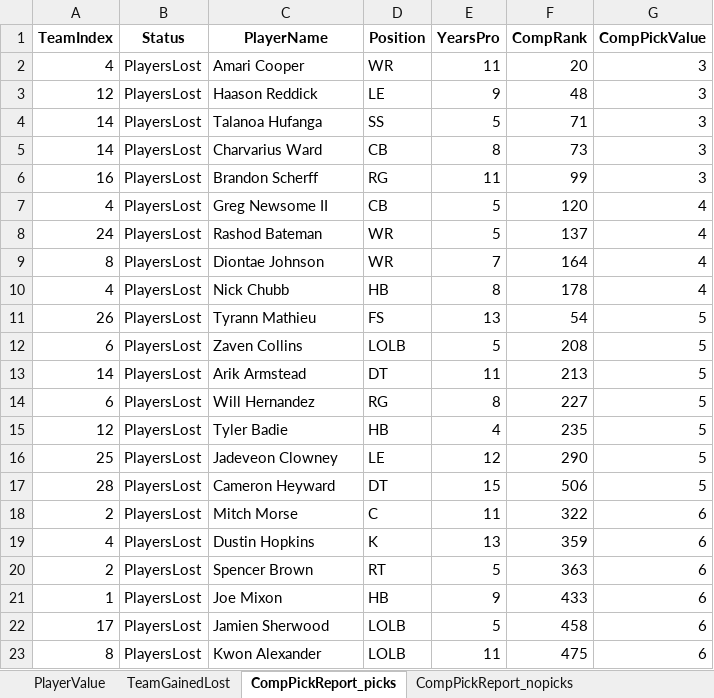
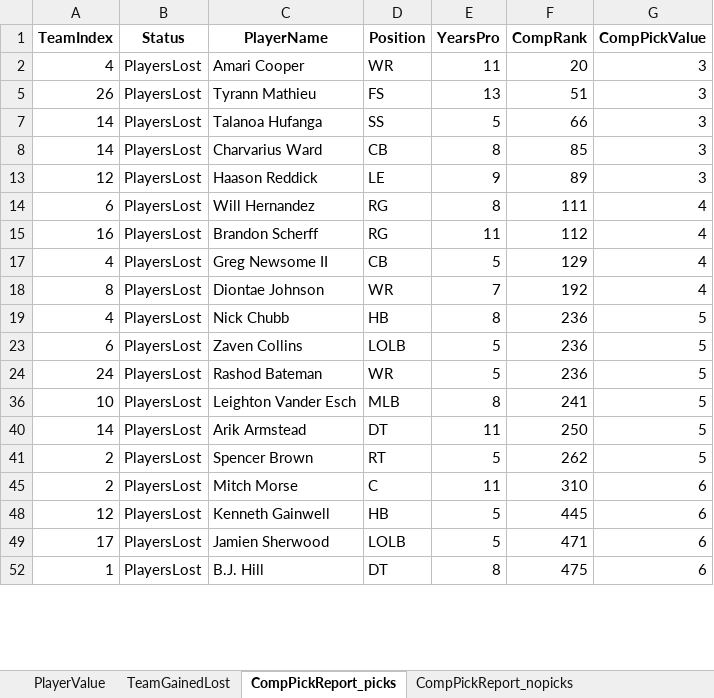
Before and after one commit to ethpec/MaddenTools, an Excel workbook: Files/Madden24/IE/Season2/CompPicksAwarded.xlsx, sheet CompPickReport_picks, drawn as a sheet; only a part is shown; values as stored, in another font and other column widths than the file's, no borders; removed rows and columns are numbered as before the commit, all else as after; the diff covers the shown part only; the diff names each change by its address in the sheet, - before the commit and + after, or states it on an @@ line.

Commit message:
Season2 comp picks awarded

```diff
--- a/Files/Madden24/IE/Season2/CompPicksAwarded.xlsx (sheet CompPickReport_picks)
+++ b/Files/Madden24/IE/Season2/CompPicksAwarded.xlsx (sheet CompPickReport_picks)
-row 3: 12 | PlayersLost | Haason Reddick | LE | 9 | 48 | 3
+row 5: 26 | PlayersLost | Tyrann Mathieu | FS | 13 | 51 | 3
-F7 (CompRank): 71
+F7 (CompRank): 66
-F8 (CompRank): 73
+F8 (CompRank): 85
+row 13: 12 | PlayersLost | Haason Reddick | LE | 9 | 89 | 3
+row 14: 6 | PlayersLost | Will Hernandez | RG | 8 | 111 | 4
-F15 (CompRank): 99
+F15 (CompRank): 112
-G15 (CompPickValue): 3
+G15 (CompPickValue): 4
-F17 (CompRank): 120
+F17 (CompRank): 129
-row 8: 24 | PlayersLost | Rashod Bateman | WR | 5 | 137 | 4
-F18 (CompRank): 164
+F18 (CompRank): 192
-F19 (CompRank): 178
+F19 (CompRank): 236
-G19 (CompPickValue): 4
+G19 (CompPickValue): 5
-row 11: 26 | PlayersLost | Tyrann Mathieu | FS | 13 | 54 | 5
-F23 (CompRank): 208
+F23 (CompRank): 236
+row 24: 24 | PlayersLost | Rashod Bateman | WR | 5 | 236 | 5
+row 36: 10 | PlayersLost | Leighton Vander Esch | MLB | 8 | 241 | 5
-F40 (CompRank): 213
+F40 (CompRank): 250
-row 14: 6 | PlayersLost | Will Hernandez | RG | 8 | 227 | 5
-row 15: 12 | PlayersLost | Tyler Badie | HB | 4 | 235 | 5
-row 16: 25 | PlayersLost | Jadeveon Clowney | LE | 12 | 290 | 5
-row 17: 28 | PlayersLost | Cameron Heyward | DT | 15 | 506 | 5
+row 41: 2 | PlayersLost | Spencer Brown | RT | 5 | 262 | 5
-F45 (CompRank): 322
+F45 (CompRank): 310
-row 19: 4 | PlayersLost | Dustin Hopkins | K | 13 | 359 | 6
-row 20: 2 | PlayersLost | Spencer Brown | RT | 5 | 363 | 6
-row 21: 1 | PlayersLost | Joe Mixon | HB | 9 | 433 | 6
+row 48: 12 | PlayersLost | Kenneth Gainwell | HB | 5 | 445 | 6
-F49 (CompRank): 458
+F49 (CompRank): 471
-row 23: 8 | PlayersLost | Kwon Alexander | LOLB | 11 | 475 | 6
+row 52: 1 | PlayersLost | B.J. Hill | DT | 8 | 475 | 6
```
Also changed, not shown: 3 added rows, 71 removed rows, 2 hidden or unhidden rows and 18 edited cells elsewhere in this sheet, sheet PlayerValue, sheet CompPickReport_nopicks, sheet TeamGainedLost, hidden cells, 2 other files.
